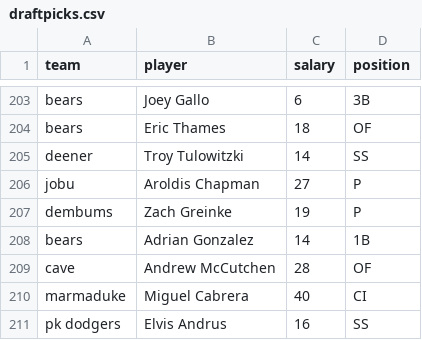
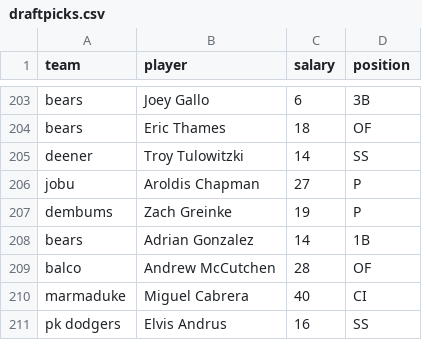
Before and after one commit to seanwllms/Fantasy2020, a CSV file: draftpicks.csv, drawn as a sheet; only a part is shown, gaps mark what is left out.

```diff
--- a/draftpicks.csv
+++ b/draftpicks.csv
@@ -208,3 +208,3 @@ dembums,Zach Greinke,19,P
 bears,Adrian Gonzalez,14,1B
-cave,Andrew McCutchen,28,OF
+balco,Andrew McCutchen,28,OF
 marmaduke,Miguel Cabrera,40,CI
```
Also changed, not shown: standings.csv.
